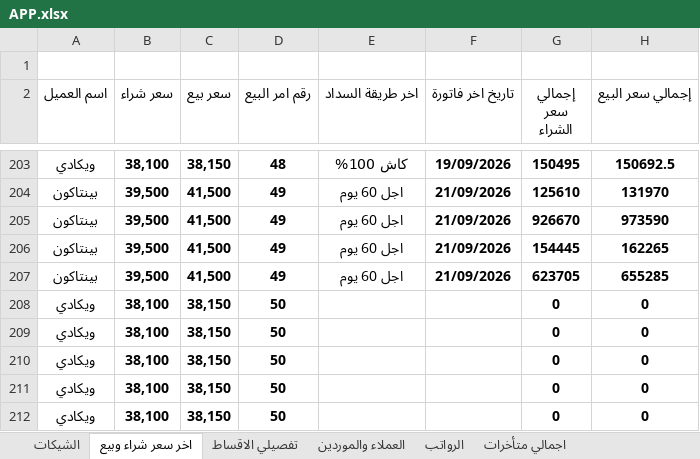
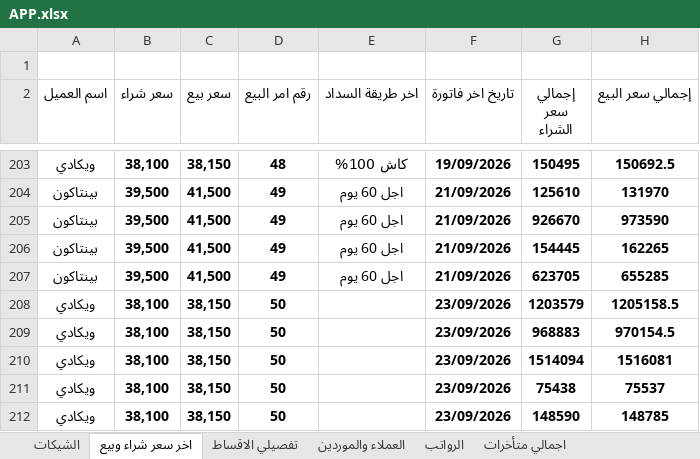
Before and after one commit to ah7306771-lang/ChillOut-Construction-app, an Excel workbook: APP.xlsx, sheet اخر سعر شراء وبيع, drawn as a sheet; only a part is shown, gaps mark what is left out; values as stored, in another font and other column widths than the file's, no borders; the diff names each change by its address in the sheet, - before the commit and + after, or states it on an @@ line.

Commit message:
23-9

```diff
--- a/APP.xlsx (sheet اخر سعر شراء وبيع)
+++ b/APP.xlsx (sheet اخر سعر شراء وبيع)
-F208:F212 (تاريخ اخر فاتورة): (empty)
+F208:F212 (تاريخ اخر فاتورة): 23/09/2026
-G208 (إجمالي سعر الشراء): 0
+G208 (إجمالي سعر الشراء): 1203579
-H208 (إجمالي سعر البيع): 0
+H208 (إجمالي سعر البيع): 1205158.5
-G209 (إجمالي سعر الشراء): 0
+G209 (إجمالي سعر الشراء): 968883
-H209 (إجمالي سعر البيع): 0
+H209 (إجمالي سعر البيع): 970154.5
-G210 (إجمالي سعر الشراء): 0
+G210 (إجمالي سعر الشراء): 1514094
-H210 (إجمالي سعر البيع): 0
+H210 (إجمالي سعر البيع): 1516081
-G211 (إجمالي سعر الشراء): 0
+G211 (إجمالي سعر الشراء): 75438
-H211 (إجمالي سعر البيع): 0
+H211 (إجمالي سعر البيع): 75537
-G212 (إجمالي سعر الشراء): 0
+G212 (إجمالي سعر الشراء): 148590
-H212 (إجمالي سعر البيع): 0
+H212 (إجمالي سعر البيع): 148785
```
Also changed, not shown: sheet اجمالي متأخرات, sheet العملاء والموردين.
